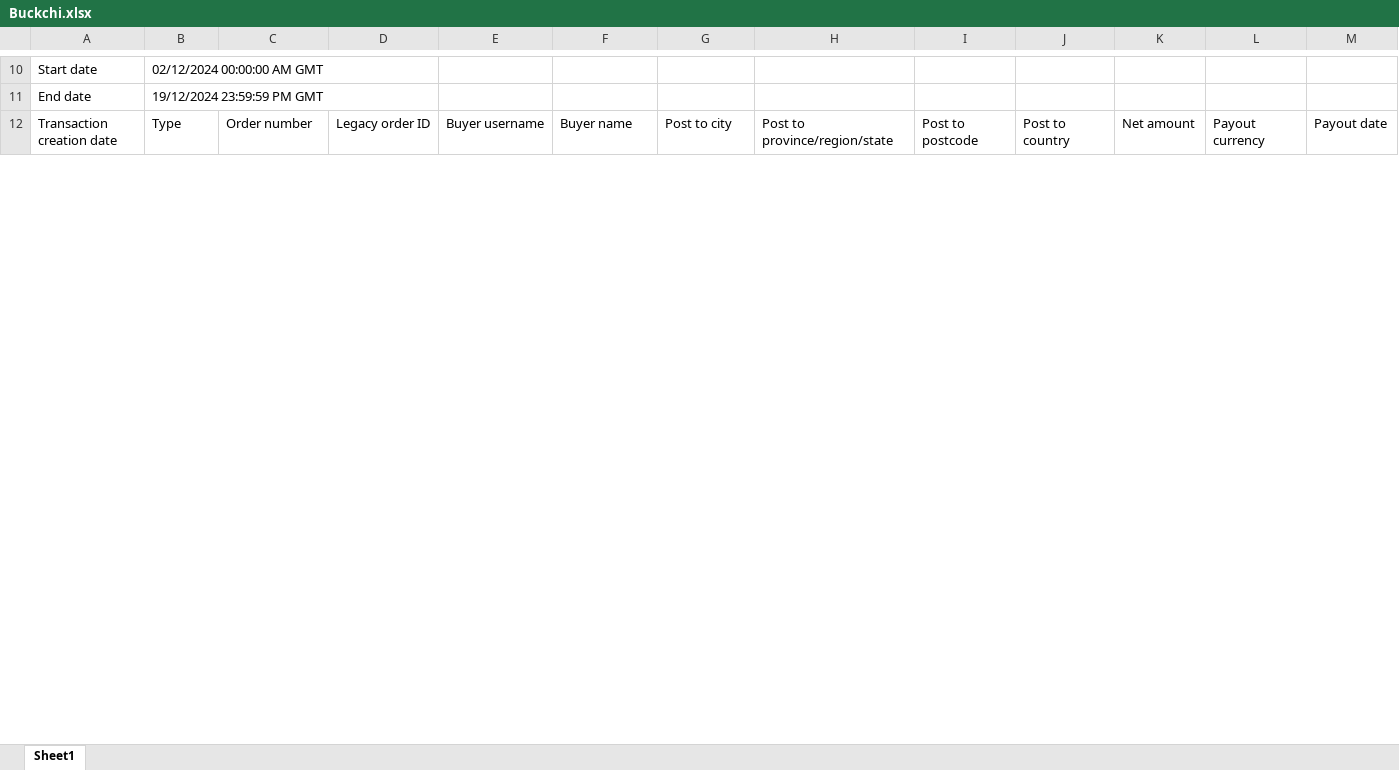
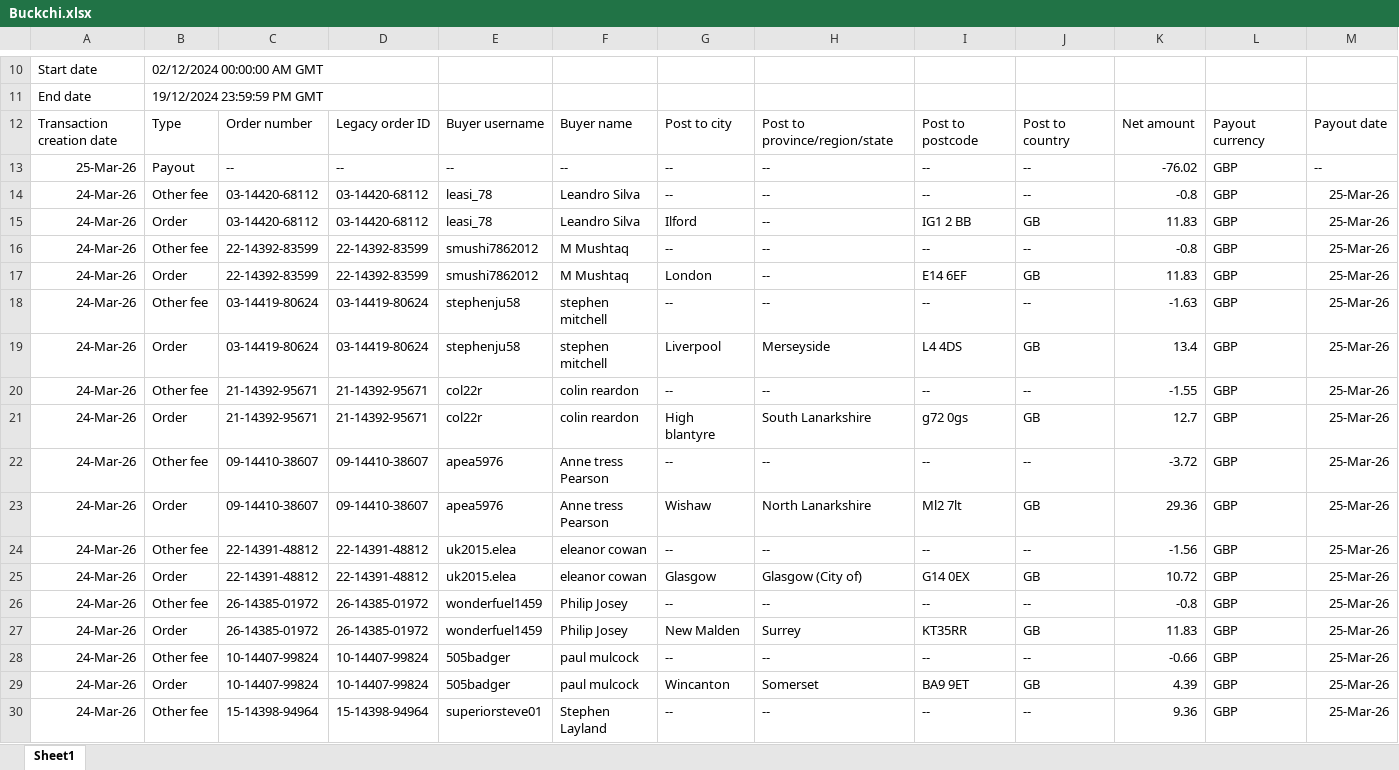
Before and after one commit to NIBH014B/BuckchiDailyReport, an Excel workbook: Raw Sales Data/Buckchi.xlsx, sheet Sheet1, drawn as a sheet; only a part is shown, gaps mark what is left out; values as stored, in another font and other column widths than the file's, no borders; rows hold the shown columns only; the diff covers the shown part only; the diff names each change by its address in the sheet, - before the commit and + after, or states it on an @@ line.

```diff
--- a/Raw Sales Data/Buckchi.xlsx (sheet Sheet1)
+++ b/Raw Sales Data/Buckchi.xlsx (sheet Sheet1)
+row 13: 25-Mar-26 | Payout | -- | -- | -- | -- | -- | -- | -- | -- | -76.02 | GBP | --
+row 14: 24-Mar-26 | Other fee | 03-14420-68112 | 03-14420-68112 | leasi_78 | Leandro Silva | -- | -- | -- | -- | -0.8 | GBP | 25-Mar-26
+row 15: 24-Mar-26 | Order | 03-14420-68112 | 03-14420-68112 | leasi_78 | Leandro Silva | Ilford | -- | IG1 2 BB | GB | 11.83 | GBP | 25-Mar-26
+row 16: 24-Mar-26 | Other fee | 22-14392-83599 | 22-14392-83599 | smushi7862012 | M Mushtaq | -- | -- | -- | -- | -0.8 | GBP | 25-Mar-26
+row 17: 24-Mar-26 | Order | 22-14392-83599 | 22-14392-83599 | smushi7862012 | M Mushtaq | London | -- | E14 6EF | GB | 11.83 | GBP | 25-Mar-26
+row 18: 24-Mar-26 | Other fee | 03-14419-80624 | 03-14419-80624 | stephenju58 | stephen mitchell | -- | -- | -- | -- | -1.63 | GBP | 25-Mar-26
+row 19: 24-Mar-26 | Order | 03-14419-80624 | 03-14419-80624 | stephenju58 | stephen mitchell | Liverpool | Merseyside | L4 4DS | GB | 13.4 | GBP | 25-Mar-26
+row 20: 24-Mar-26 | Other fee | 21-14392-95671 | 21-14392-95671 | col22r | colin reardon | -- | -- | -- | -- | -1.55 | GBP | 25-Mar-26
+row 21: 24-Mar-26 | Order | 21-14392-95671 | 21-14392-95671 | col22r | colin reardon | High blantyre | South Lanarkshire | g72 0gs | GB | 12.7 | GBP | 25-Mar-26
+row 22: 24-Mar-26 | Other fee | 09-14410-38607 | 09-14410-38607 | apea5976 | Anne tress Pearson | -- | -- | -- | -- | -3.72 | GBP | 25-Mar-26
+row 23: 24-Mar-26 | Order | 09-14410-38607 | 09-14410-38607 | apea5976 | Anne tress Pearson | Wishaw | North Lanarkshire | Ml2 7lt | GB | 29.36 | GBP | 25-Mar-26
+row 24: 24-Mar-26 | Other fee | 22-14391-48812 | 22-14391-48812 | uk2015.elea | eleanor cowan | -- | -- | -- | -- | -1.56 | GBP | 25-Mar-26
+row 25: 24-Mar-26 | Order | 22-14391-48812 | 22-14391-48812 | uk2015.elea | eleanor cowan | Glasgow | Glasgow (City of) | G14 0EX | GB | 10.72 | GBP | 25-Mar-26
+row 26: 24-Mar-26 | Other fee | 26-14385-01972 | 26-14385-01972 | wonderfuel1459 | Philip Josey | -- | -- | -- | -- | -0.8 | GBP | 25-Mar-26
+row 27: 24-Mar-26 | Order | 26-14385-01972 | 26-14385-01972 | wonderfuel1459 | Philip Josey | New Malden | Surrey | KT35RR | GB | 11.83 | GBP | 25-Mar-26
+row 28: 24-Mar-26 | Other fee | 10-14407-99824 | 10-14407-99824 | 505badger | paul mulcock | -- | -- | -- | -- | -0.66 | GBP | 25-Mar-26
+row 29: 24-Mar-26 | Order | 10-14407-99824 | 10-14407-99824 | 505badger | paul mulcock | Wincanton | Somerset | BA9 9ET | GB | 4.39 | GBP | 25-Mar-26
+row 30: 24-Mar-26 | Other fee | 15-14398-94964 | 15-14398-94964 | superiorsteve01 | Stephen Layland | -- | -- | -- | -- | 9.36 | GBP | 25-Mar-26
```
Also changed, not shown: 3 added rows and 12 edited cells elsewhere in this sheet, Raw Sales Data/Amazon.xlsx, Raw Sales Data/Vandey.xlsx.
